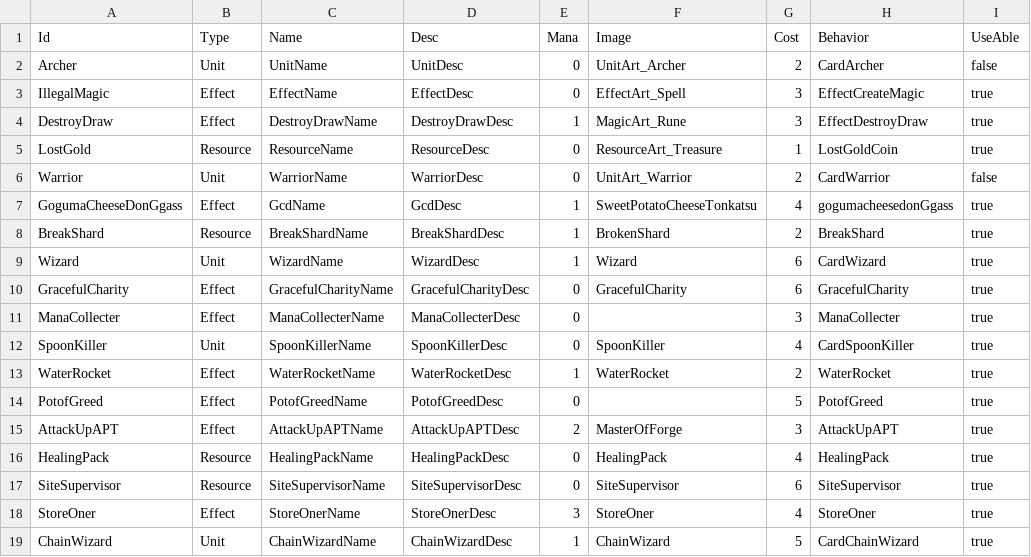
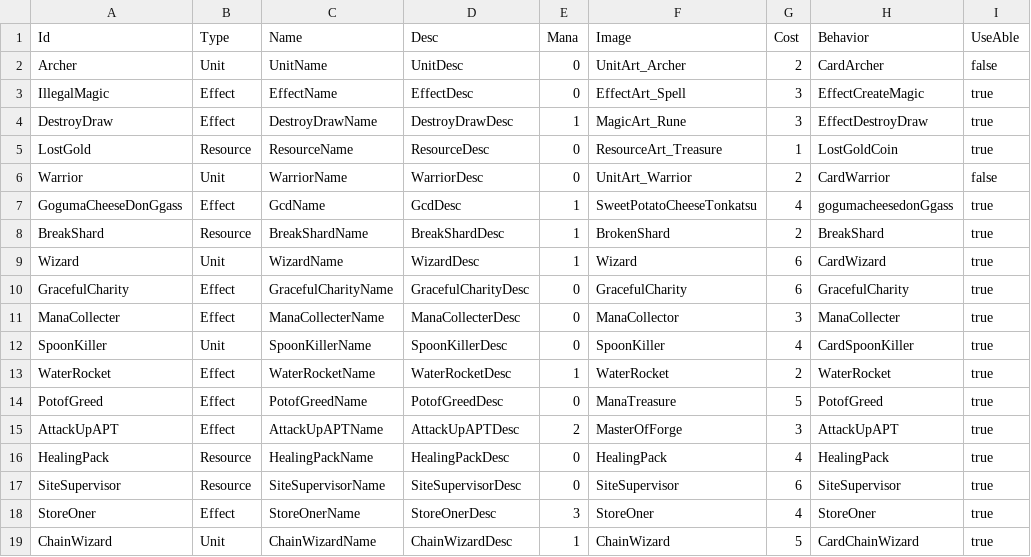
Before and after one commit to Devel-Rocket-ClassRoom/minigame-project-chuleku, a CSV file: Assets/Resources/CardData/CardTable.csv, drawn as a sheet.

```diff
--- a/Assets/Resources/CardData/CardTable.csv
+++ b/Assets/Resources/CardData/CardTable.csv
@@ -10,6 +10,6 @@ Wizard,Unit,WizardName,WizardDesc,1,Wizard,6,CardWizard,true
 GracefulCharity,Effect,GracefulCharityName,GracefulCharityDesc,0,GracefulCharity,6,GracefulCharity,true
-ManaCollecter,Effect,ManaCollecterName,ManaCollecterDesc,0,,3,ManaCollecter,true
+ManaCollecter,Effect,ManaCollecterName,ManaCollecterDesc,0,ManaCollector,3,ManaCollecter,true
 SpoonKiller,Unit,SpoonKillerName,SpoonKillerDesc,0,SpoonKiller,4,CardSpoonKiller,true
 WaterRocket,Effect,WaterRocketName,WaterRocketDesc,1,WaterRocket,2,WaterRocket,true
-PotofGreed,Effect,PotofGreedName,PotofGreedDesc,0,,5,PotofGreed,true
+PotofGreed,Effect,PotofGreedName,PotofGreedDesc,0,ManaTreasure,5,PotofGreed,true
 AttackUpAPT,Effect,AttackUpAPTName,AttackUpAPTDesc,2,MasterOfForge,3,AttackUpAPT,true
```
Also changed, not shown: Assets/Resources/DataTable/StringTable.csv, Assets/Resources/DataTable/TipTable.csv, 24 other files.
